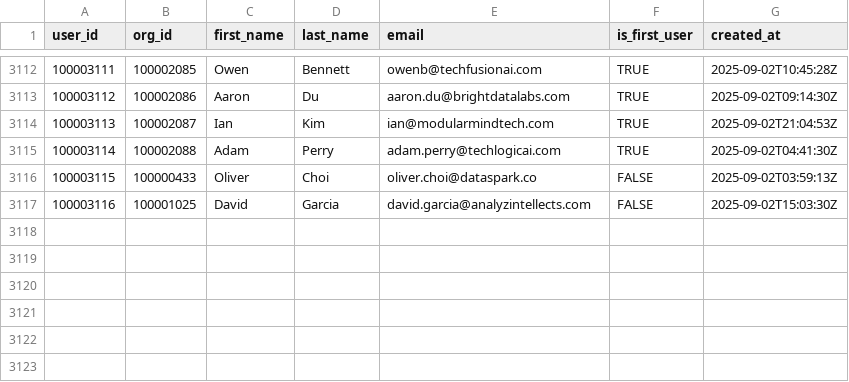
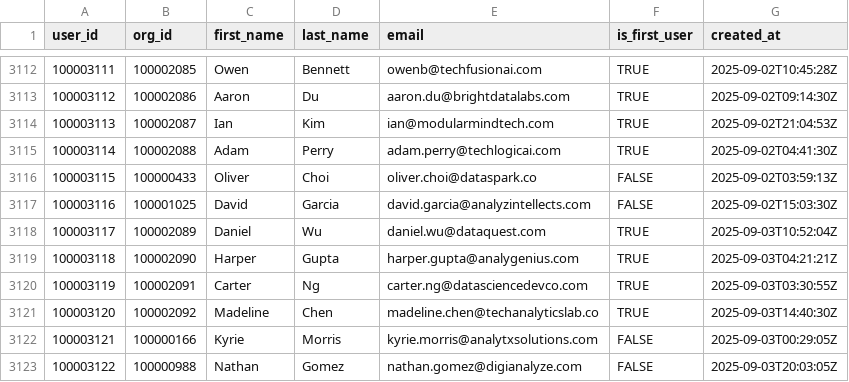
Before and after one commit to datafold/demo, a CSV file: datagen/user_created.csv, drawn as a sheet; only a part is shown, gaps mark what is left out.

Commit message:
New data obtained on Thu Sep  4 00:20:23 UTC 2025

```diff
--- a/datagen/user_created.csv
+++ b/datagen/user_created.csv
@@ -3117 +3117,7 @@ user_id,org_id,first_name,last_name,email,is_first_user,created_at
 100003116,100001025,David,Garcia,david.garcia@analyzintellects.com,FALSE,2025-09-02T15:03:30Z
+100003117,100002089,Daniel,Wu,daniel.wu@dataquest.com,TRUE,2025-09-03T10:52:04Z
+100003118,100002090,Harper,Gupta,harper.gupta@analygenius.com,TRUE,2025-09-03T04:21:21Z
+100003119,100002091,Carter,Ng,carter.ng@datasciencedevco.com,TRUE,2025-09-03T03:30:55Z
+100003120,100002092,Madeline,Chen,madeline.chen@techanalyticslab.co,TRUE,2025-09-03T14:40:30Z
+100003121,100000166,Kyrie,Morris,kyrie.morris@analytxsolutions.com,FALSE,2025-09-03T00:29:05Z
+100003122,100000988,Nathan,Gomez,nathan.gomez@digianalyze.com,FALSE,2025-09-03T20:03:05Z
```
Also changed, not shown: datagen/feature_used.csv, datagen/feature_used_broken.csv, 12 other files.
